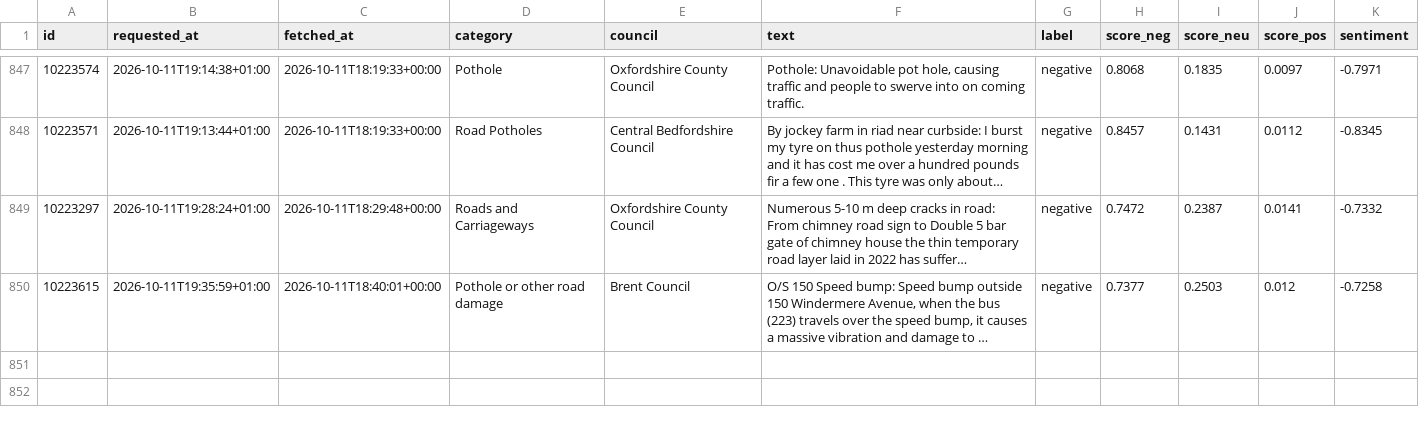
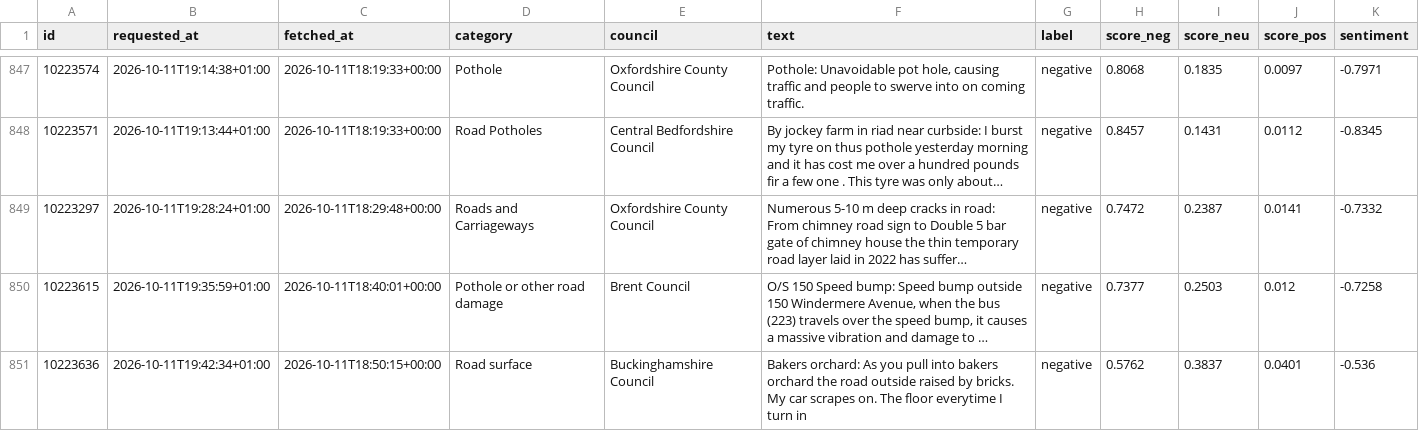
Before and after one commit to Hubertsauce/road-pulse, a CSV file: data/sentiment.csv, drawn as a sheet; only a part is shown, gaps mark what is left out; long unchanged cells end in …; the diff names each change by its address in the sheet, - before the commit and + after, or states it on an @@ line.

```diff
--- a/data/sentiment.csv
+++ b/data/sentiment.csv
+row 851: 10223636 | 2026-10-11T19:42:34+01:00 | 2026-10-11T18:50:15+00:00 | Road surface | Buckinghamshire Council | Bakers orchard: As you pull into bakers orchard the road outside raised by bricks. My car scrapes on. The floor everytime I turn in | negative | 0.5762 | 0.3837 | 0.0401 | -0.536
```
Also changed, not shown: 1 other file.
